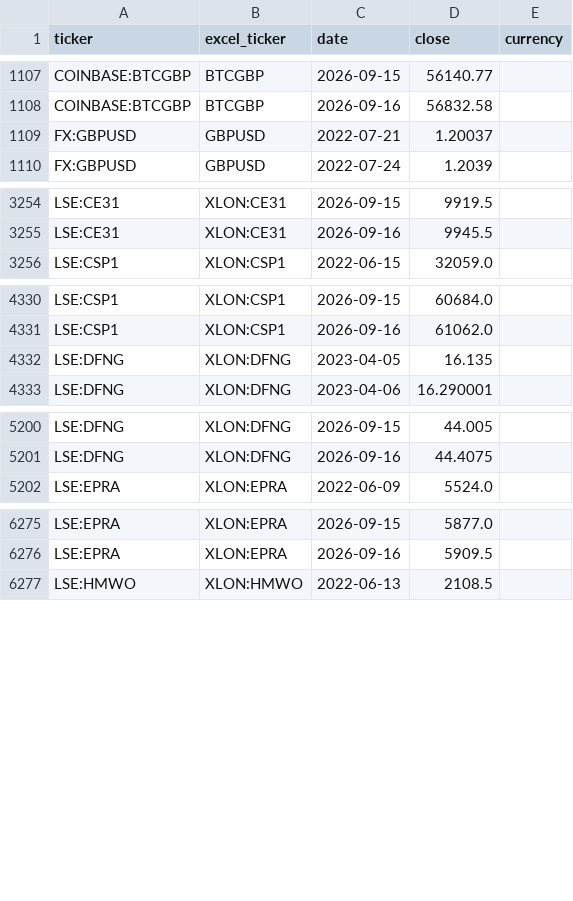
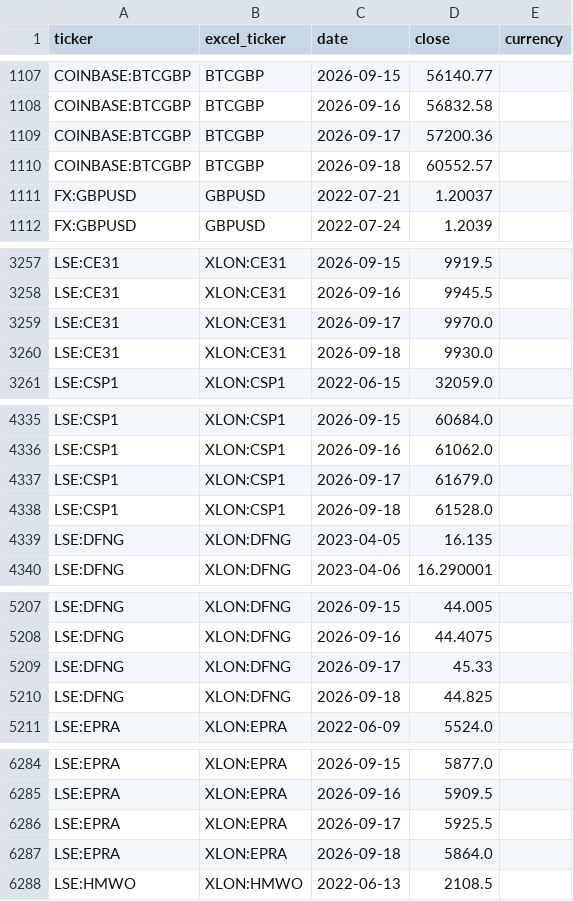
Before and after one commit to gwimpenny/portfolio-tracker, a CSV file: prices.csv, drawn as a sheet; only a part is shown, gaps mark what is left out; the diff covers the shown part only.

```diff
--- a/prices.csv
+++ b/prices.csv
@@ -1108,2 +1108,4 @@ COINBASE:BTCGBP,BTCGBP,2026-09-15,56140.77,
 COINBASE:BTCGBP,BTCGBP,2026-09-16,56832.58,
+COINBASE:BTCGBP,BTCGBP,2026-09-17,57200.36,
+COINBASE:BTCGBP,BTCGBP,2026-09-18,60552.57,
 FX:GBPUSD,GBPUSD,2022-07-21,1.20037,
@@ -3255,2 +3258,4 @@ LSE:CE31,XLON:CE31,2026-09-15,9919.5,
 LSE:CE31,XLON:CE31,2026-09-16,9945.5,
+LSE:CE31,XLON:CE31,2026-09-17,9970.0,
+LSE:CE31,XLON:CE31,2026-09-18,9930.0,
 LSE:CSP1,XLON:CSP1,2022-06-15,32059.0,
@@ -4331,2 +4336,4 @@ LSE:CSP1,XLON:CSP1,2026-09-15,60684.0,
 LSE:CSP1,XLON:CSP1,2026-09-16,61062.0,
+LSE:CSP1,XLON:CSP1,2026-09-17,61679.0,
+LSE:CSP1,XLON:CSP1,2026-09-18,61528.0,
 LSE:DFNG,XLON:DFNG,2023-04-05,16.135,
@@ -5201,2 +5208,4 @@ LSE:DFNG,XLON:DFNG,2026-09-15,44.005,
 LSE:DFNG,XLON:DFNG,2026-09-16,44.4075,
+LSE:DFNG,XLON:DFNG,2026-09-17,45.33,
+LSE:DFNG,XLON:DFNG,2026-09-18,44.825,
 LSE:EPRA,XLON:EPRA,2022-06-09,5524.0,
@@ -6276,2 +6285,4 @@ LSE:EPRA,XLON:EPRA,2026-09-15,5877.0,
 LSE:EPRA,XLON:EPRA,2026-09-16,5909.5,
+LSE:EPRA,XLON:EPRA,2026-09-17,5925.5,
+LSE:EPRA,XLON:EPRA,2026-09-18,5864.0,
 LSE:HMWO,XLON:HMWO,2022-06-13,2108.5,
```
Also changed, not shown: 21 added rows elsewhere in this file, 1 other file.
